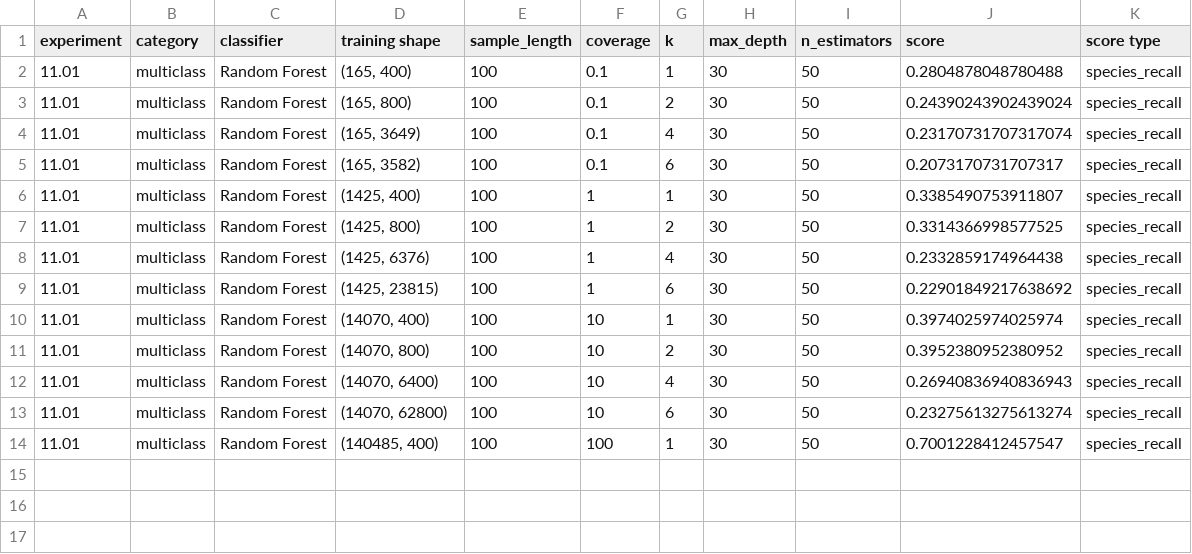
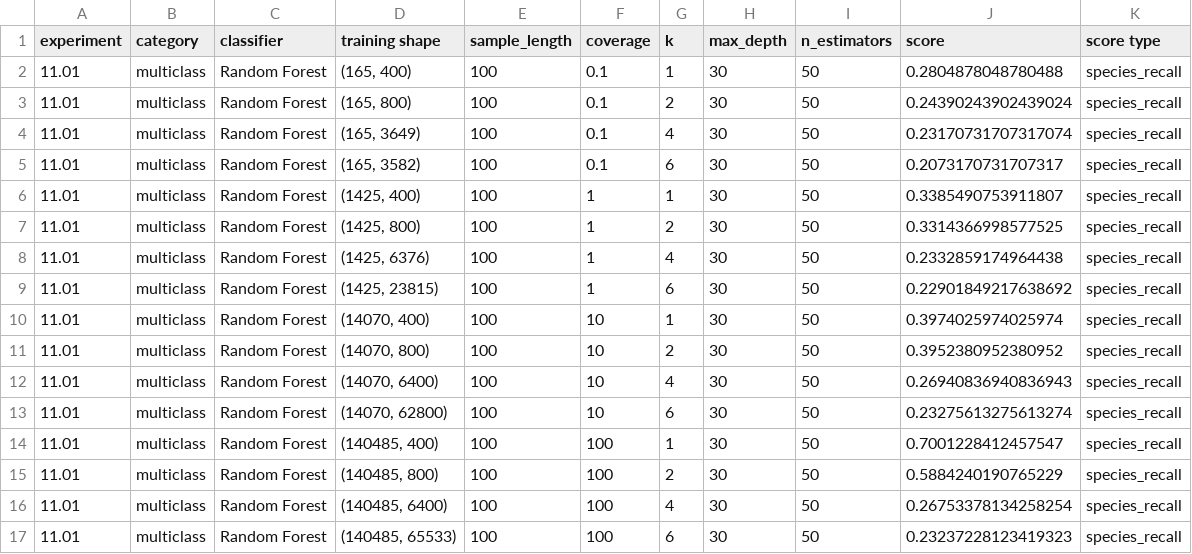
Before and after one commit to ryanquinnnelson/CMU-02620-Metagenomics, a CSV file: data/gridsearch-5000/results-5000-rf-default.csv, drawn as a sheet.

```diff
--- a/data/gridsearch-5000/results-5000-rf-default.csv
+++ b/data/gridsearch-5000/results-5000-rf-default.csv
@@ -14 +14,4 @@ experiment,category,classifier,training shape,sample_length,coverage,k,max_depth
 11.01,multiclass,Random Forest,"(140485, 400)",100,100,1,30,50,0.7001228412457547,species_recall
+11.01,multiclass,Random Forest,"(140485, 800)",100,100,2,30,50,0.5884240190765229,species_recall
+11.01,multiclass,Random Forest,"(140485, 6400)",100,100,4,30,50,0.26753378134258254,species_recall
+11.01,multiclass,Random Forest,"(140485, 65533)",100,100,6,30,50,0.23237228123419323,species_recall
```
Also changed, not shown: 2 other files.
